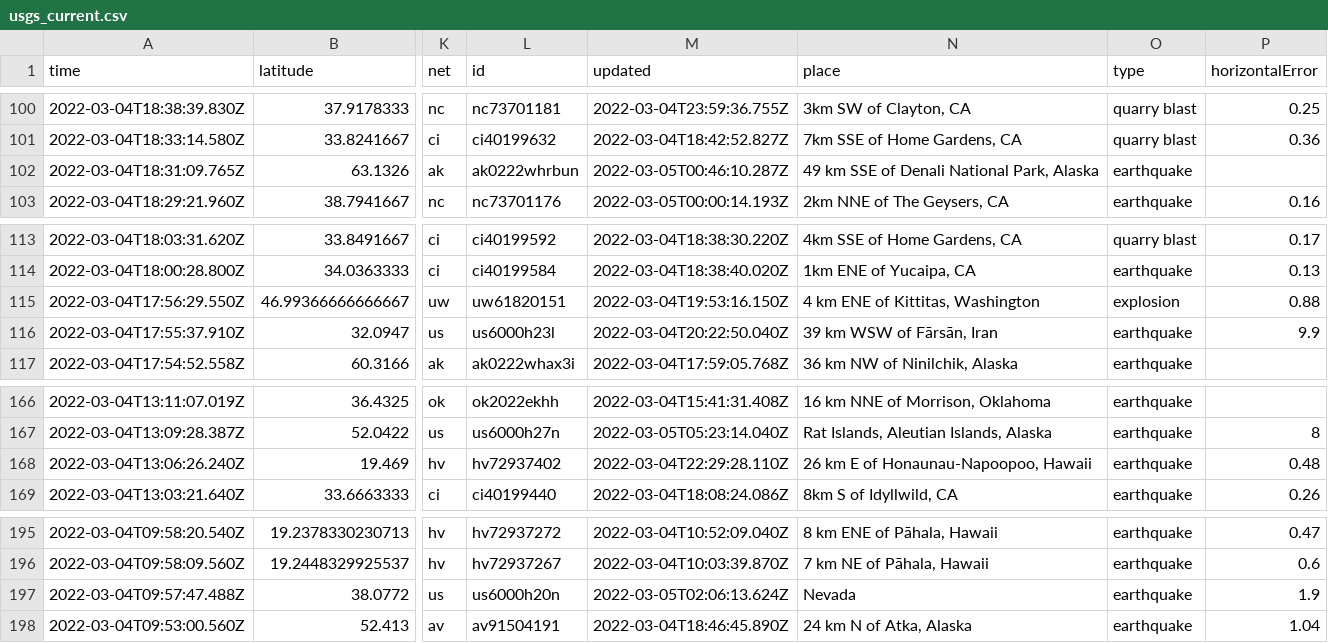
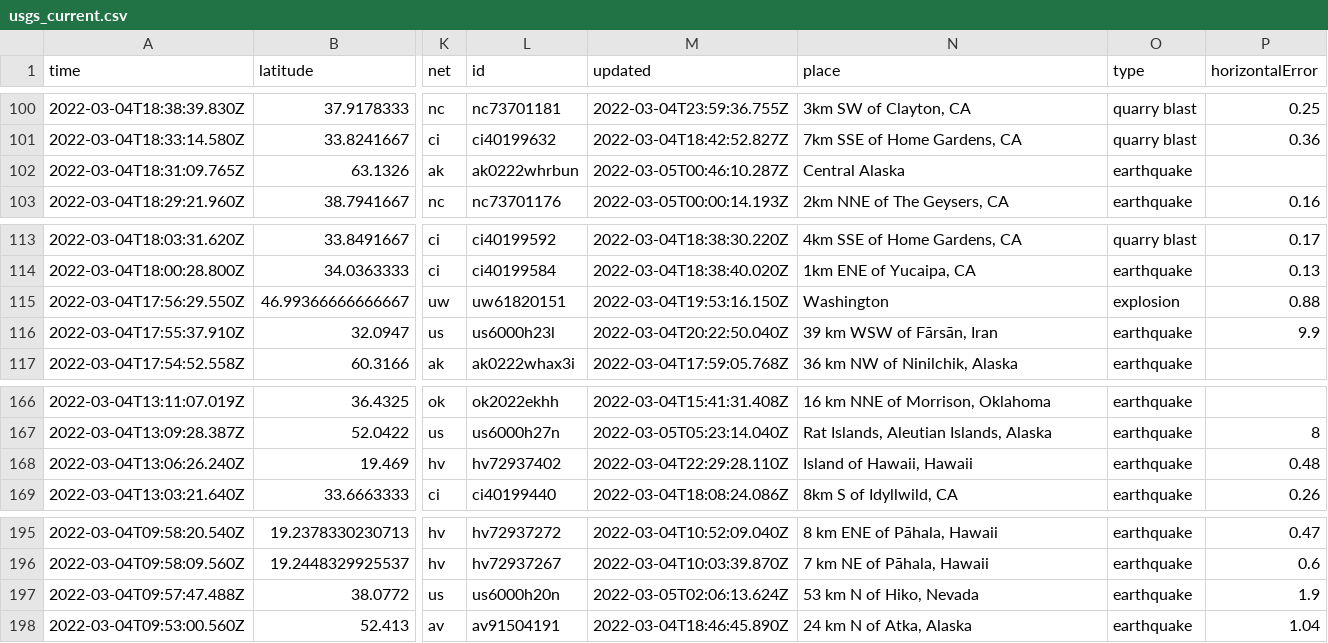
Before and after one commit to aadittambe/actions-pipeline, a CSV file: usgs_current.csv, drawn as a sheet; only a part is shown, gaps mark what is left out; the diff covers the shown part only; the diff names each change by its address in the sheet, - before the commit and + after, or states it on an @@ line.

```diff
--- a/usgs_current.csv
+++ b/usgs_current.csv
-N102 (place): 49 km SSE of Denali National Park, Alaska
+N102 (place): Central Alaska
-N115 (place): 4 km ENE of Kittitas, Washington
+N115 (place): Washington
-N168 (place): 26 km E of Honaunau-Napoopoo, Hawaii
+N168 (place): Island of Hawaii, Hawaii
-N197 (place): Nevada
+N197 (place): 53 km N of Hiko, Nevada
```
Also changed, not shown: 1 removed row and 9 edited cells elsewhere in this file.
